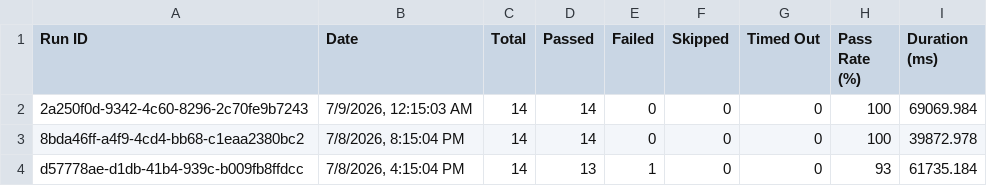
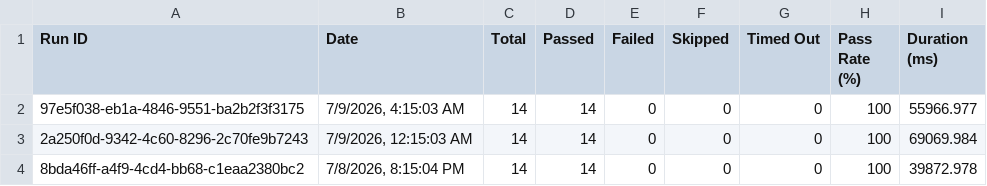
Before and after one commit to saira-uwc/asksam-datascience-automation, a CSV file: docs/exports/all-runs-summary.csv, drawn as a sheet; only a part is shown; the shorter side is filled out with more unchanged rows; the diff names each change by its address in the sheet, - before the commit and + after, or states it on an @@ line.

```diff
--- a/docs/exports/all-runs-summary.csv
+++ b/docs/exports/all-runs-summary.csv
+row 2: 97e5f038-eb1a-4846-9551-ba2b2f3f3175 | 7/9/2026, 4:15:03 AM | 14 | 14 | 0 | 0 | 0 | 100 | 55966.977
```
Also changed, not shown: docs/exports/current-run.csv, 16 other files.
